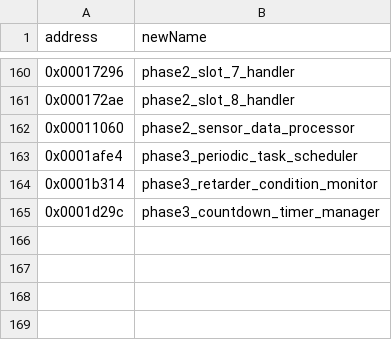
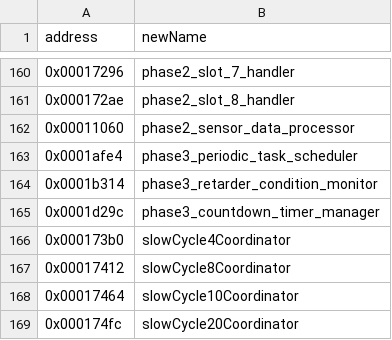
Before and after one commit to jlaustill/J90280.05.analysis, a CSV file: ghidra/CM550.rep/function_renames.csv, drawn as a sheet; only a part is shown, gaps mark what is left out.

```diff
--- a/ghidra/CM550.rep/function_renames.csv
+++ b/ghidra/CM550.rep/function_renames.csv
@@ -165 +165,5 @@ address,newName
 0x0001d29c,phase3_countdown_timer_manager
+0x000173b0,slowCycle4Coordinator
+0x00017412,slowCycle8Coordinator
+0x00017464,slowCycle10Coordinator
+0x000174fc,slowCycle20Coordinator
```
Also changed, not shown: 2 other files.
